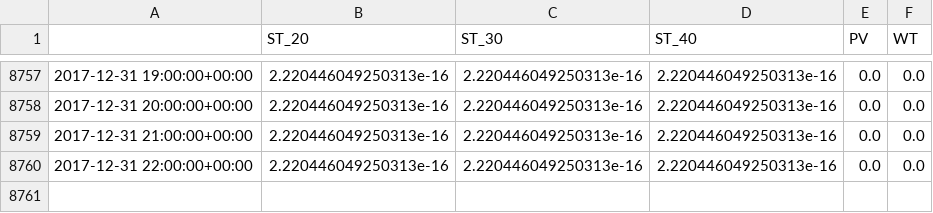
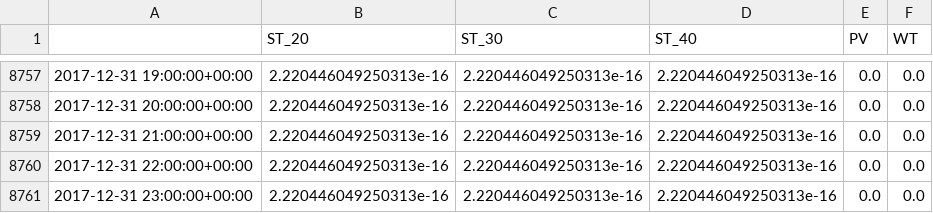
Before and after one commit to mtress/mtress, a CSV file: example/generation.csv, drawn as a sheet; only a part is shown, gaps mark what is left out.

Commit message:
Adjust example
Also: Delete unneeded data in provided example csv files

```diff
--- a/example/generation.csv
+++ b/example/generation.csv
@@ -8760 +8760,2 @@
 2017-12-31 22:00:00+00:00,2.220446049250313e-16,2.220446049250313e-16,2.220446049250313e-16,0.0,0.0
+2017-12-31 23:00:00+00:00,2.220446049250313e-16,2.220446049250313e-16,2.220446049250313e-16,0.0,0.0
```
Also changed, not shown: example/demand.csv, 3 other files.
